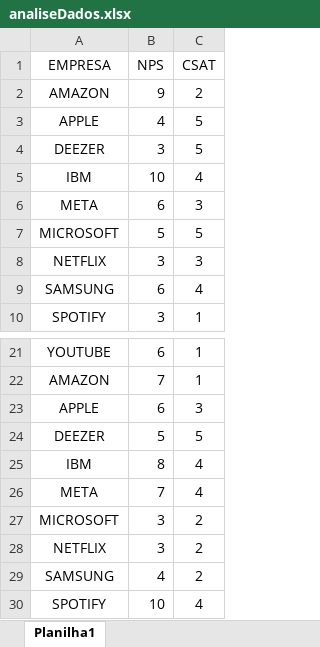
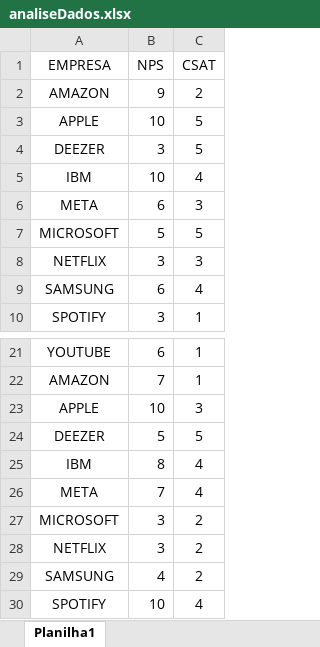
Before and after one commit to yuriifreire/analiseNPS, an Excel workbook: analiseDados.xlsx, sheet Planilha1, drawn as a sheet; only a part is shown, gaps mark what is left out; values as stored, in another font and other column widths than the file's, no borders; the diff names each change by its address in the sheet, - before the commit and + after, or states it on an @@ line.

Commit message:
update notas nps

```diff
--- a/analiseDados.xlsx (sheet Planilha1)
+++ b/analiseDados.xlsx (sheet Planilha1)
-B3 (NPS): 4
+B3 (NPS): 10
-B23 (NPS): 6
+B23 (NPS): 10
```
